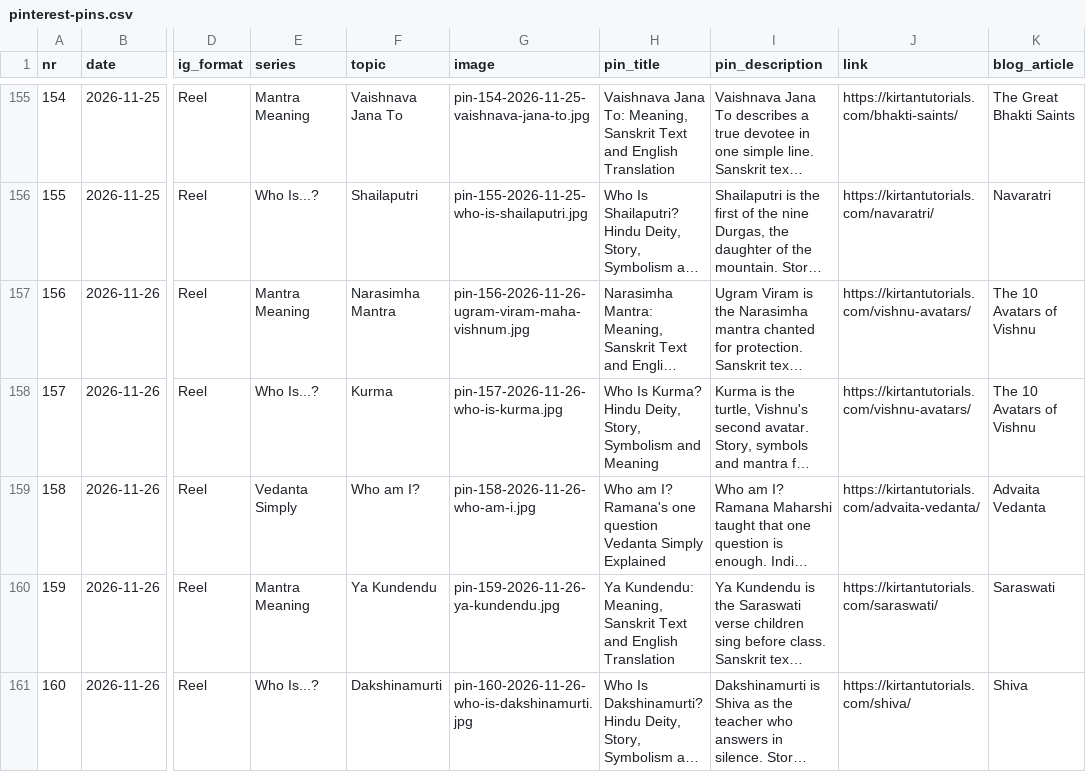
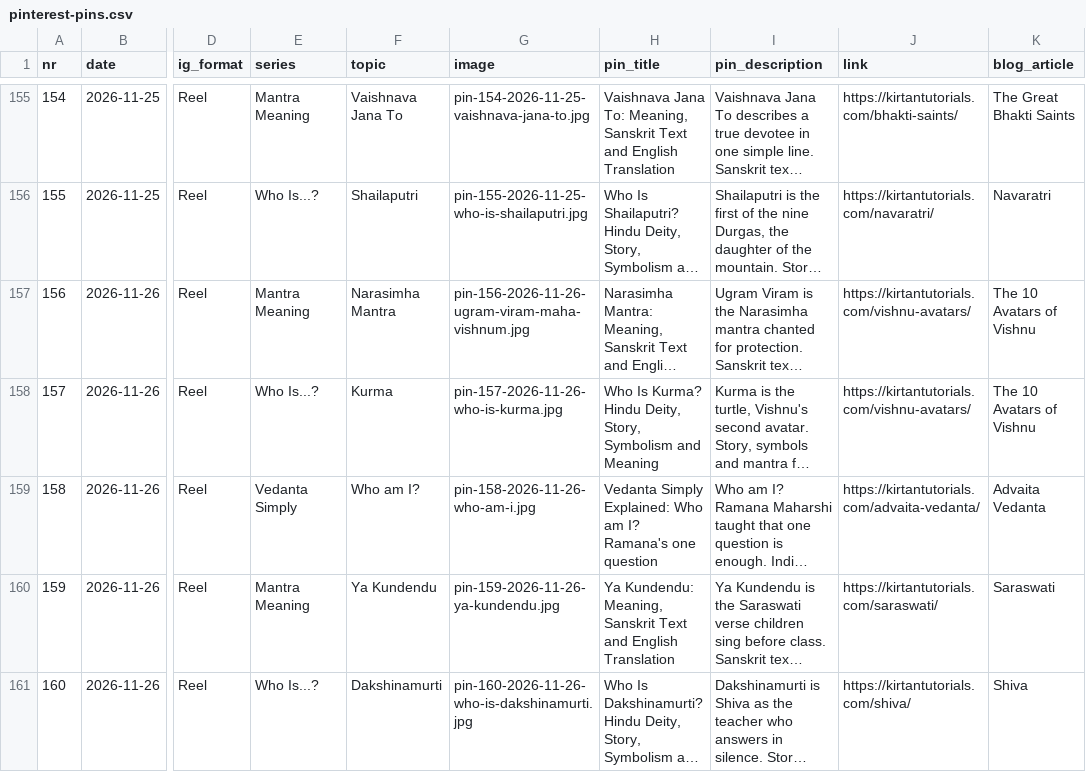
Before and after one commit to desireekaidi/kirtantutorials-posts, a CSV file: pinterest/pinterest-pins.csv, drawn as a sheet; only a part is shown, gaps mark what is left out; long unchanged cells end in …; the diff covers the shown part only; the diff names each change by its address in the sheet, - before the commit and + after, or states it on an @@ line.

```diff
--- a/pinterest/pinterest-pins.csv
+++ b/pinterest/pinterest-pins.csv
-H159 (pin_title): Who am I? Ramana's one question Vedanta Simply Explained
+H159 (pin_title): Vedanta Simply Explained: Who am I? Ramana's one question
```
Also changed, not shown: 13 edited cells elsewhere in this file, pinterest/pinterest-pins-de.csv, 1 other file.
